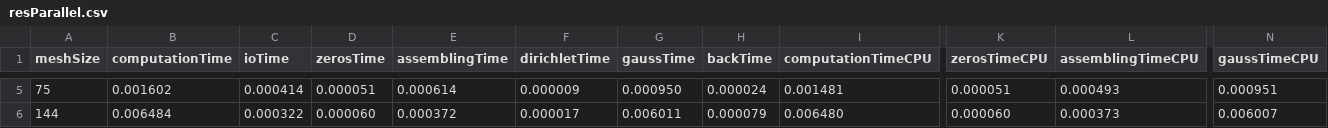
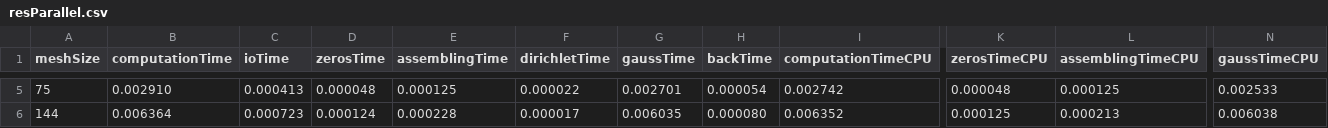
Before and after one commit to donlelef/parallel-pde, a CSV file: Finite Elements Parallel/resParallel.csv, drawn as a sheet; only a part is shown, gaps mark what is left out; the diff covers the shown part only; the diff names each change by its address in the sheet, - before the commit and + after, or states it on an @@ line.

```diff
--- a/Finite Elements Parallel/resParallel.csv
+++ b/Finite Elements Parallel/resParallel.csv
-B5 (computationTime): 0.001602
+B5 (computationTime): 0.002910
-C5 (ioTime): 0.000414
+C5 (ioTime): 0.000413
-D5 (zerosTime): 0.000051
+D5 (zerosTime): 0.000048
-E5 (assemblingTime): 0.000614
+E5 (assemblingTime): 0.000125
-F5 (dirichletTime): 0.000009
+F5 (dirichletTime): 0.000022
-G5 (gaussTime): 0.000950
+G5 (gaussTime): 0.002701
-H5 (backTime): 0.000024
+H5 (backTime): 0.000054
-I5 (computationTimeCPU): 0.001481
+I5 (computationTimeCPU): 0.002742
-K5 (zerosTimeCPU): 0.000051
+K5 (zerosTimeCPU): 0.000048
-L5 (assemblingTimeCPU): 0.000493
+L5 (assemblingTimeCPU): 0.000125
-N5 (gaussTimeCPU): 0.000951
+N5 (gaussTimeCPU): 0.002533
-B6 (computationTime): 0.006484
+B6 (computationTime): 0.006364
-C6 (ioTime): 0.000322
+C6 (ioTime): 0.000723
-D6 (zerosTime): 0.000060
+D6 (zerosTime): 0.000124
-E6 (assemblingTime): 0.000372
+E6 (assemblingTime): 0.000228
-G6 (gaussTime): 0.006011
+G6 (gaussTime): 0.006035
-H6 (backTime): 0.000079
+H6 (backTime): 0.000080
-I6 (computationTimeCPU): 0.006480
+I6 (computationTimeCPU): 0.006352
-K6 (zerosTimeCPU): 0.000060
+K6 (zerosTimeCPU): 0.000125
-L6 (assemblingTimeCPU): 0.000373
+L6 (assemblingTimeCPU): 0.000213
-N6 (gaussTimeCPU): 0.006007
+N6 (gaussTimeCPU): 0.006038
```
Also changed, not shown: 62 edited cells elsewhere in this file, 1 other file.
